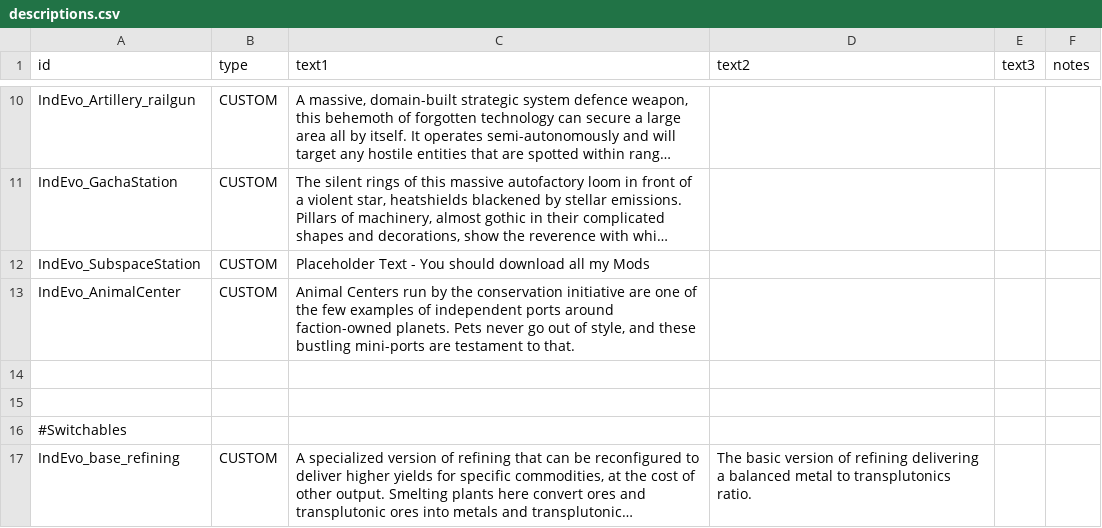
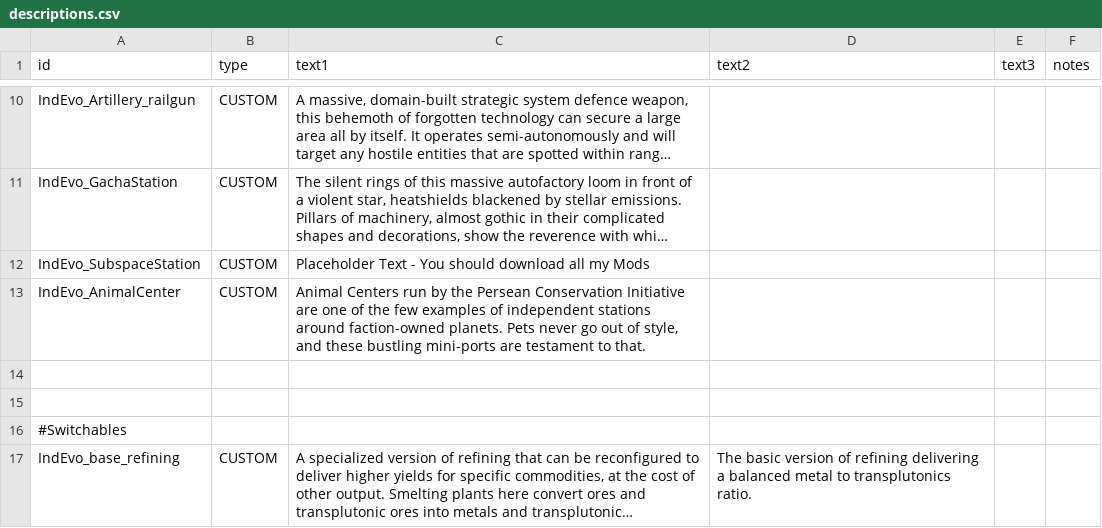
Before and after one commit to SirHartley/Industrial.Evolution, a CSV file: data/strings/descriptions.csv, drawn as a sheet; only a part is shown, gaps mark what is left out; long unchanged cells end in …; the diff names each change by its address in the sheet, - before the commit and + after, or states it on an @@ line.

```diff
--- a/data/strings/descriptions.csv
+++ b/data/strings/descriptions.csv
-C13 (text1): …by the conservation initiative are one of the few examples of independent ports around faction-owned…
+C13 (text1): …by the Persean Conservation Initiative are one of the few examples of independent stations around faction-owned…
```
Also changed, not shown: 7 other files.
